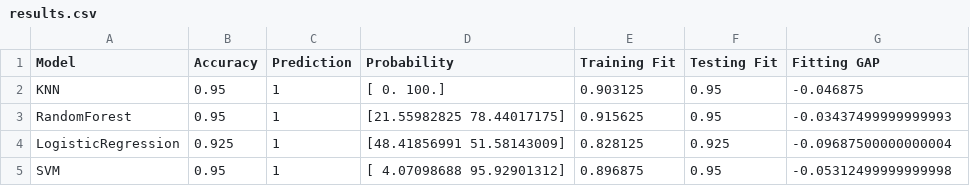
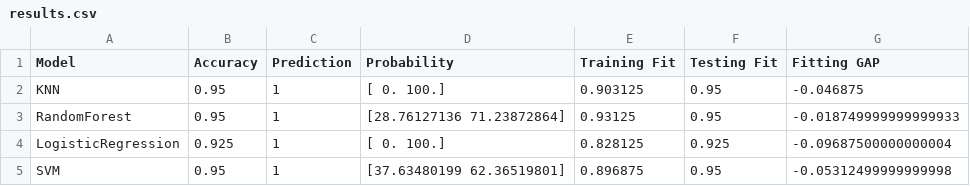
Before and after one commit to albertoCattabriga/DataScience_project, a CSV file: Output/results.csv, drawn as a sheet.

```diff
--- a/Output/results.csv
+++ b/Output/results.csv
@@ -2,4 +2,4 @@ Model,Accuracy,Prediction,Probability,Training Fit,Testing Fit,Fitting GAP
 KNN,0.95,1,[  0. 100.],0.903125,0.95,-0.046875
-RandomForest,0.95,1,[21.55982825 78.44017175],0.915625,0.95,-0.03437499999999993
-LogisticRegression,0.925,1,[48.41856991 51.58143009],0.828125,0.925,-0.09687500000000004
-SVM,0.95,1,[ 4.07098688 95.92901312],0.896875,0.95,-0.05312499999999998
+RandomForest,0.95,1,[28.76127136 71.23872864],0.93125,0.95,-0.018749999999999933
+LogisticRegression,0.925,1,[  0. 100.],0.828125,0.925,-0.09687500000000004
+SVM,0.95,1,[37.63480199 62.36519801],0.896875,0.95,-0.05312499999999998
```
Also changed, not shown: 1 other file.
